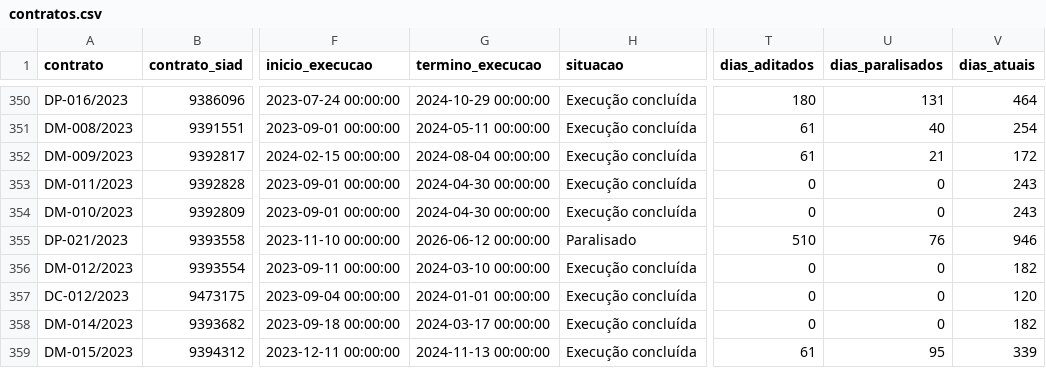
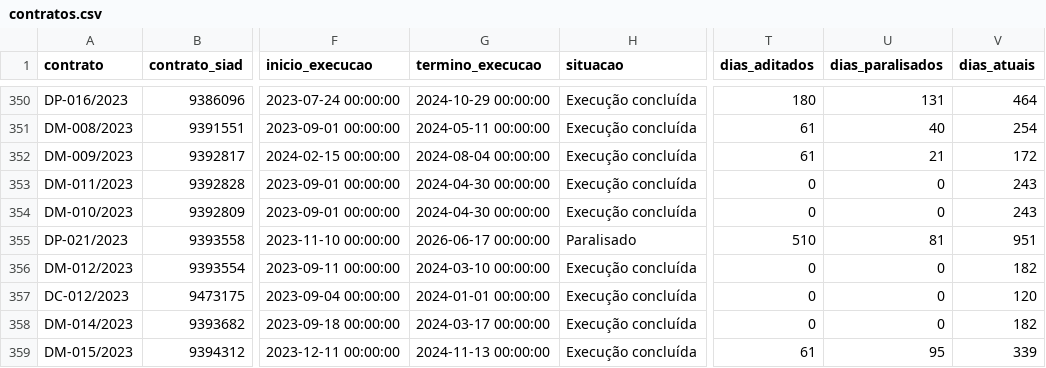
Before and after one commit to transparencia-mg/portal_obras, a CSV file: dataset/data/contratos.csv, drawn as a sheet; only a part is shown, gaps mark what is left out; the diff covers the shown part only; the diff names each change by its address in the sheet, - before the commit and + after, or states it on an @@ line.

```diff
--- a/dataset/data/contratos.csv
+++ b/dataset/data/contratos.csv
-G355 (termino_execucao): 2026-06-12 00:00:00
+G355 (termino_execucao): 2026-06-17 00:00:00
-U355 (dias_paralisados): 76
+U355 (dias_paralisados): 81
-V355 (dias_atuais): 946
+V355 (dias_atuais): 951
```
Also changed, not shown: 4 removed rows and 55 edited cells elsewhere in this file, dataset/data/coordenadas.csv, dataset/data/fiscais.csv, 5 other files.
